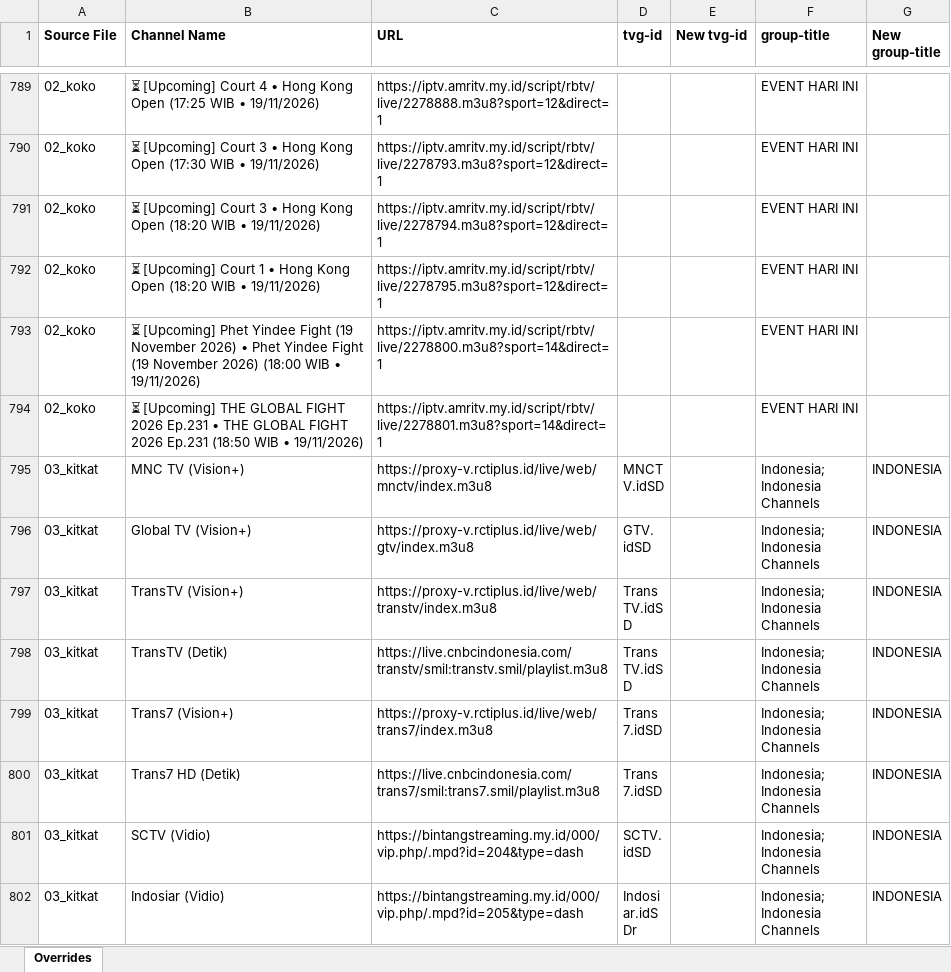
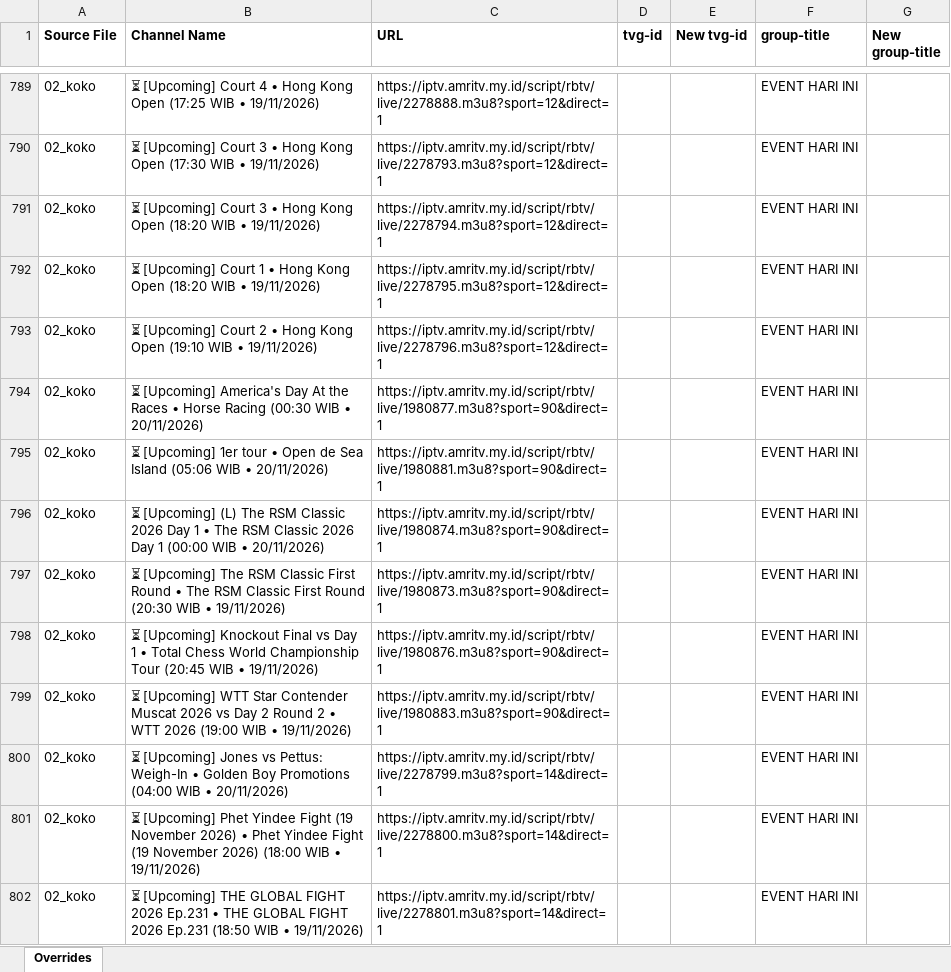
Before and after one commit to karya-media/tv, an Excel workbook: data/overrides.xlsx, sheet Overrides, drawn as a sheet; only a part is shown, gaps mark what is left out; the shorter side is filled out with more unchanged rows; values as stored, in another font and other column widths than the file's, no borders; the diff covers the shown part only; the diff names each change by its address in the sheet, - before the commit and + after, or states it on an @@ line.

```diff
--- a/data/overrides.xlsx (sheet Overrides)
+++ b/data/overrides.xlsx (sheet Overrides)
+row 793: 02_koko | ⏳ [Upcoming] Court 2 • Hong Kong Open (19:10 WIB • 19/11/2026) | https://iptv.amritv.my.id/script/rbtv/live/2278796.m3u8?sport=12&direct=1 |  |  | EVENT HARI INI
+row 794: 02_koko | ⏳ [Upcoming] America's Day At the Races • Horse Racing (00:30 WIB • 20/11/2026) | https://iptv.amritv.my.id/script/rbtv/live/1980877.m3u8?sport=90&direct=1 |  |  | EVENT HARI INI
+row 795: 02_koko | ⏳ [Upcoming] 1er tour • Open de Sea Island (05:06 WIB • 20/11/2026) | https://iptv.amritv.my.id/script/rbtv/live/1980881.m3u8?sport=90&direct=1 |  |  | EVENT HARI INI
+row 796: 02_koko | ⏳ [Upcoming] (L) The RSM Classic 2026 Day 1 • The RSM Classic 2026 Day 1 (00:00 WIB • 20/11/2026) | https://iptv.amritv.my.id/script/rbtv/live/1980874.m3u8?sport=90&direct=1 |  |  | EVENT HARI INI
+row 797: 02_koko | ⏳ [Upcoming] The RSM Classic First Round • The RSM Classic First Round (20:30 WIB • 19/11/2026) | https://iptv.amritv.my.id/script/rbtv/live/1980873.m3u8?sport=90&direct=1 |  |  | EVENT HARI INI
+row 798: 02_koko | ⏳ [Upcoming] Knockout Final vs Day 1 • Total Chess World Championship Tour (20:45 WIB • 19/11/2026) | https://iptv.amritv.my.id/script/rbtv/live/1980876.m3u8?sport=90&direct=1 |  |  | EVENT HARI INI
+row 799: 02_koko | ⏳ [Upcoming] WTT Star Contender Muscat 2026 vs Day 2 Round 2 • WTT 2026 (19:00 WIB • 19/11/2026) | https://iptv.amritv.my.id/script/rbtv/live/1980883.m3u8?sport=90&direct=1 |  |  | EVENT HARI INI
+row 800: 02_koko | ⏳ [Upcoming] Jones vs Pettus: Weigh-In • Golden Boy Promotions (04:00 WIB • 20/11/2026) | https://iptv.amritv.my.id/script/rbtv/live/2278799.m3u8?sport=14&direct=1 |  |  | EVENT HARI INI
```
Also changed, not shown: 12 added rows and 5 removed rows elsewhere in this sheet, 5 other files.
